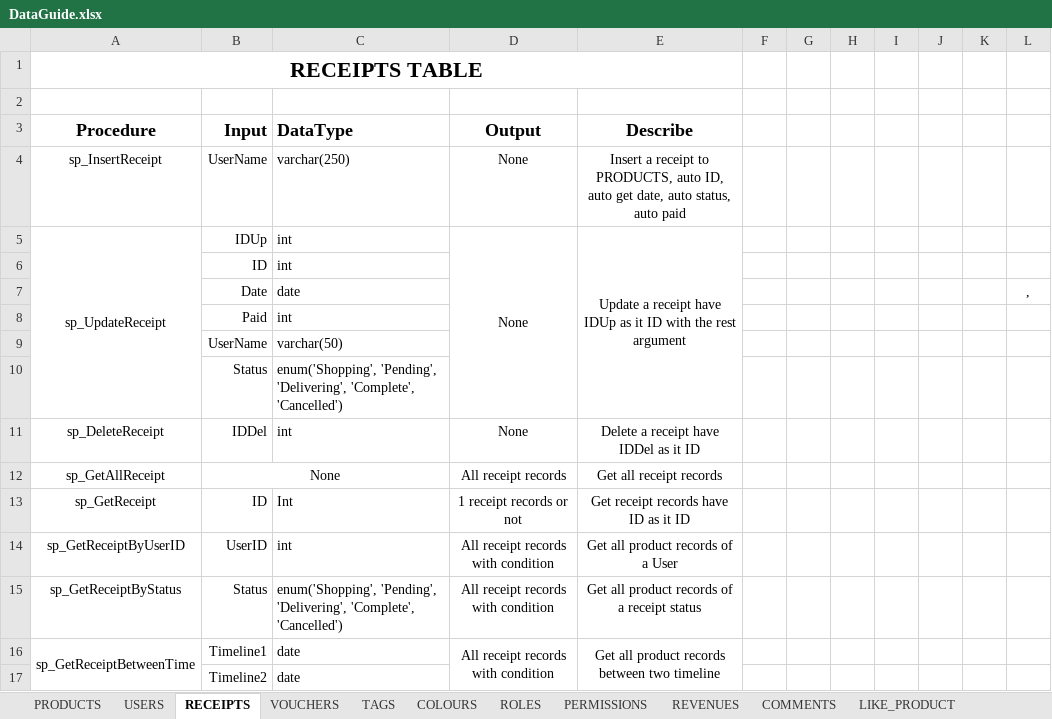
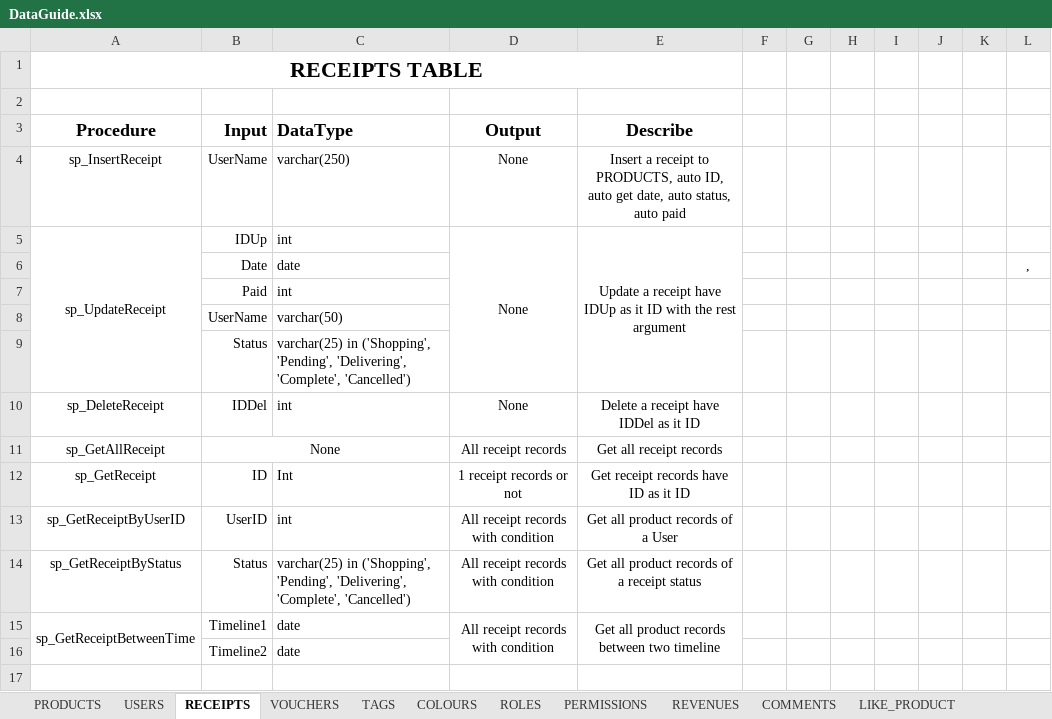
Before and after one commit to hungnh219/FurnitureWebsite, an Excel workbook: data/DataGuide.xlsx, sheet RECEIPTS, drawn as a sheet; values as stored, in another font and other column widths than the file's, no borders; removed rows and columns are numbered as before the commit, all else as after; the diff names each change by its address in the sheet, - before the commit and + after, or states it on an @@ line.

```diff
--- a/data/DataGuide.xlsx (sheet RECEIPTS)
+++ b/data/DataGuide.xlsx (sheet RECEIPTS)
-row 6:  | ID | int
-C9 (DataType): enum('Shopping', 'Pending', 'Delivering',…
+C9 (DataType): varchar(25) in ('Shopping', 'Pending', 'Delivering',…
-C14 (DataType): enum('Shopping', 'Pending', 'Delivering',…
+C14 (DataType): varchar(25) in ('Shopping', 'Pending', 'Delivering',…
```
Also changed, not shown: sheet VOUCHERS, sheet ROLES, sheet PERMISSIONS, sheet TAGS, sheet COLOURS, sheet PRODUCTS, 1 more sheet, data/Data.xlsx, 2 other files.
